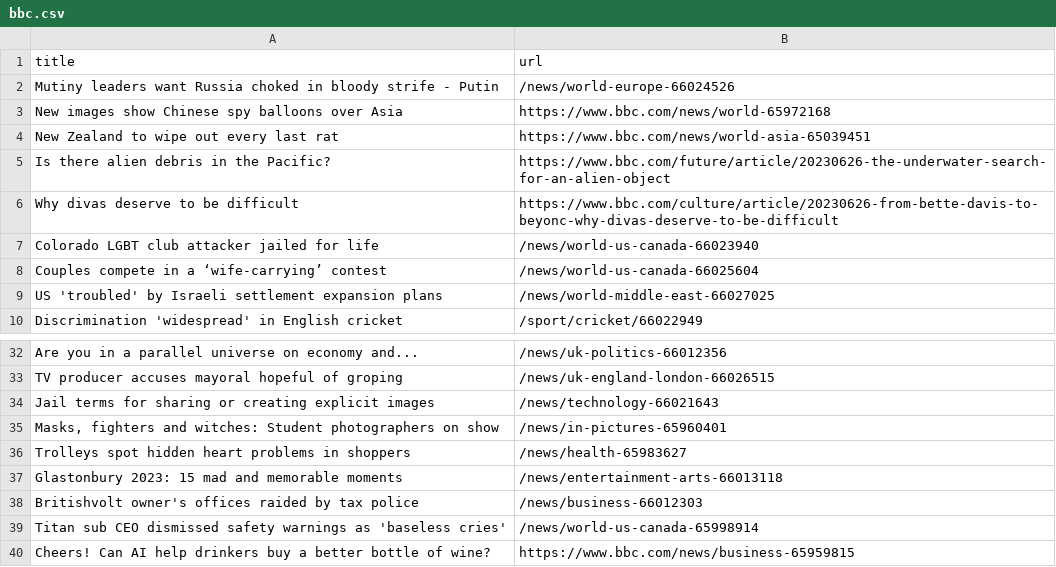
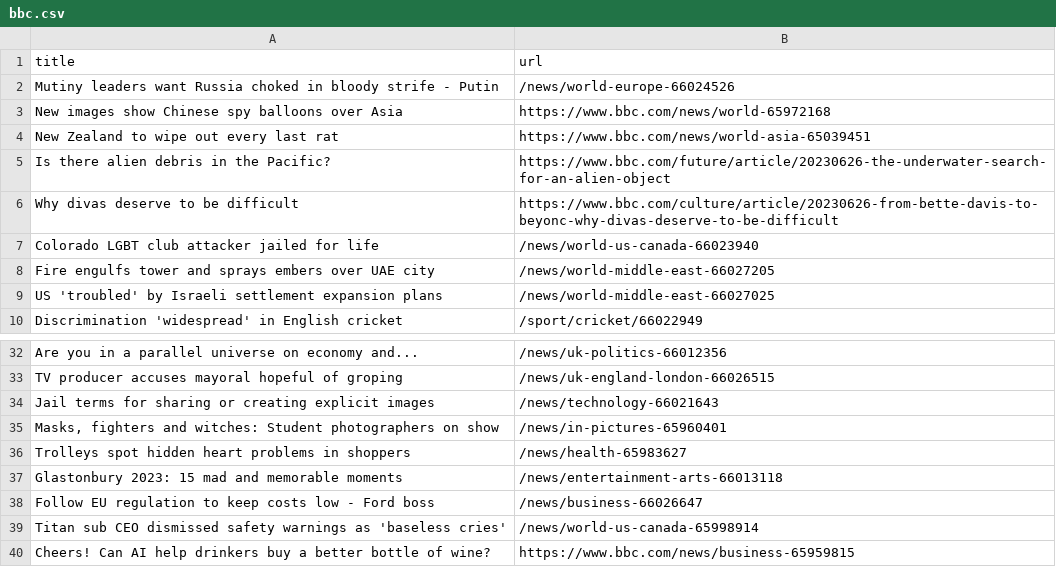
Before and after one commit to vlsachdev/automatic-scraper-bbc, a CSV file: bbc.csv, drawn as a sheet; only a part is shown, gaps mark what is left out; removed rows and columns are numbered as before the commit, all else as after; the diff names each change by its address in the sheet, - before the commit and + after, or states it on an @@ line.

```diff
--- a/bbc.csv
+++ b/bbc.csv
-row 8: Couples compete in a ‘wife-carrying’ contest | /news/world-us-canada-66025604
+row 8: Fire engulfs tower and sprays embers over UAE city | /news/world-middle-east-66027205
-row 38: Britishvolt owner's offices raided by tax police | /news/business-66012303
+row 38: Follow EU regulation to keep costs low - Ford boss | /news/business-66026647
```
